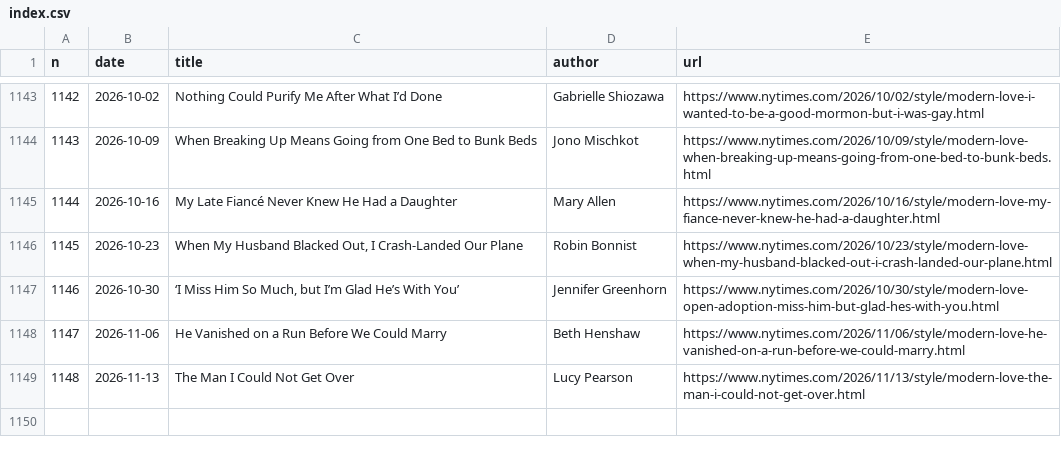
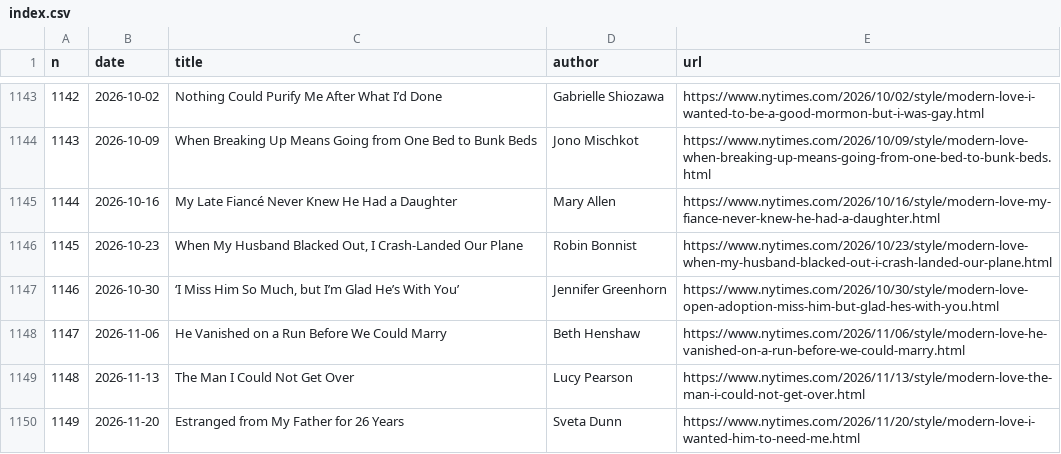
Before and after one commit to huangziwei/nytimes-modern-love-index, a CSV file: docs/index.csv, drawn as a sheet; only a part is shown, gaps mark what is left out.

```diff
--- a/docs/index.csv
+++ b/docs/index.csv
@@ -1149 +1149,2 @@ n,date,title,author,url
 1148,2026-11-13,The Man I Could Not Get Over,Lucy Pearson,https://www.nytimes.com/2026/11/13/style/modern-love-the-man-i-could-not-get-over.html
+1149,2026-11-20,Estranged from My Father for 26 Years,Sveta Dunn,https://www.nytimes.com/2026/11/20/style/modern-love-i-wanted-him-to-need-me.html
```
Also changed, not shown: 1 other file.
